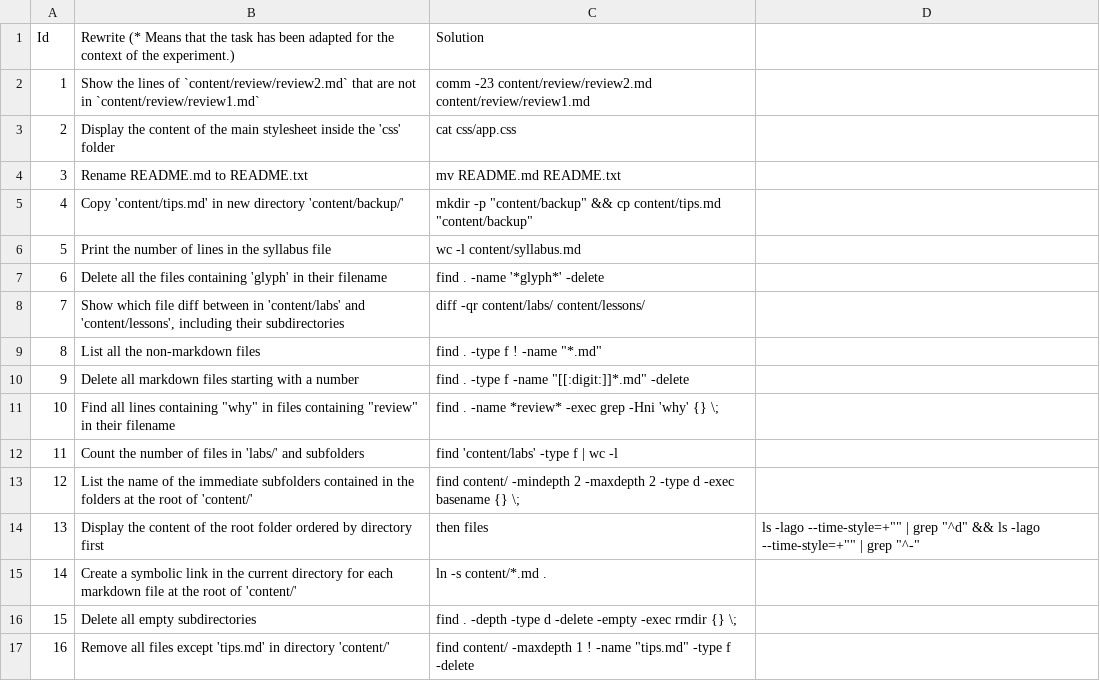
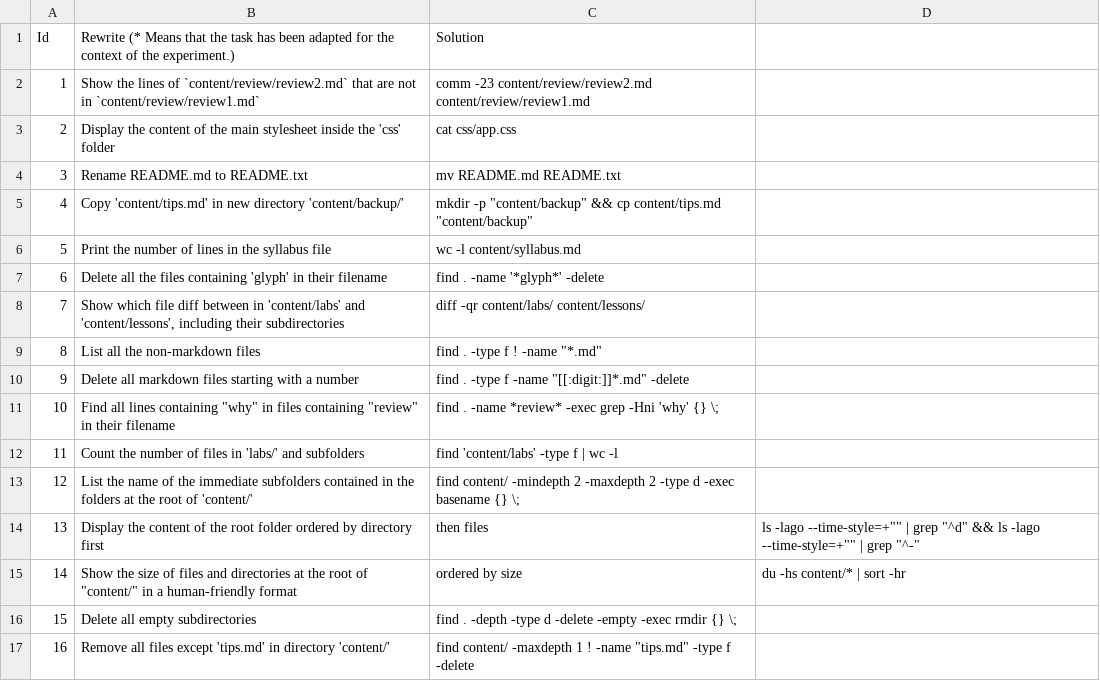
Before and after one commit to Thomsch/tellina_user_experiment, a CSV file: data_set/taskset/rewrites.csv, drawn as a sheet.

```diff
--- a/data_set/taskset/rewrites.csv
+++ b/data_set/taskset/rewrites.csv
@@ -14,3 +14,3 @@ Id,Rewrite (* Means that the task has been adapted for the context of the experi
 13,Display the content of the root folder ordered by directory first, then files,ls -lago --time-style=+"" | grep "^d" && ls -lago --time-style=+"" | grep "^-"
-14,Create a symbolic link in the current directory for each markdown file at the root of 'content/',ln -s content/*.md .
+14,Show the size of files and directories at the root of "content/" in a human-friendly format, ordered by size, du -hs content/* | sort -hr
 15,Delete all empty subdirectories,find . -depth  -type d -delete -empty -exec rmdir {} \;
```
Also changed, not shown: data_set/taskset/commands.csv, 1 other file.
